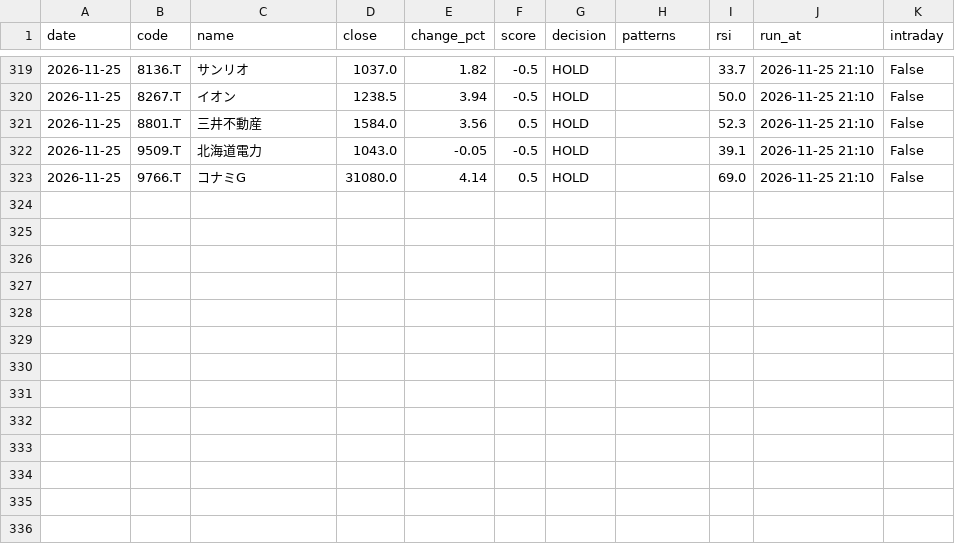
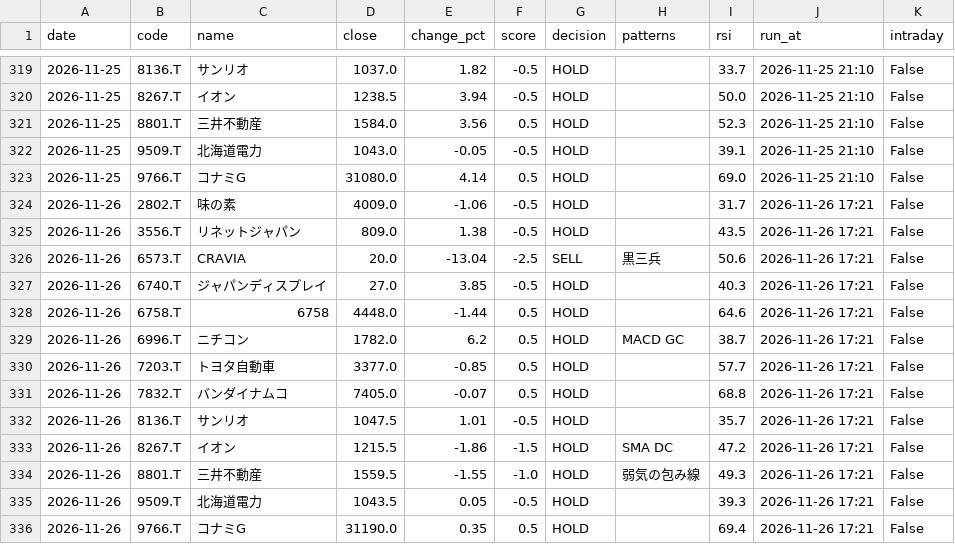
Before and after one commit to stock-bot-user64/stock-signal-ct64, a CSV file: data/history.csv, drawn as a sheet; only a part is shown, gaps mark what is left out.

```diff
--- a/data/history.csv
+++ b/data/history.csv
@@ -323 +323,14 @@
 2026-11-25,9766.T,コナミG,31080.0,4.14,0.5,HOLD,,69.0,2026-11-25 21:10,False
+2026-11-26,2802.T,味の素,4009.0,-1.06,-0.5,HOLD,,31.7,2026-11-26 17:21,False
+2026-11-26,3556.T,リネットジャパン,809.0,1.38,-0.5,HOLD,,43.5,2026-11-26 17:21,False
+2026-11-26,6573.T,CRAVIA,20.0,-13.04,-2.5,SELL,黒三兵,50.6,2026-11-26 17:21,False
+2026-11-26,6740.T,ジャパンディスプレイ,27.0,3.85,-0.5,HOLD,,40.3,2026-11-26 17:21,False
+2026-11-26,6758.T,6758,4448.0,-1.44,0.5,HOLD,,64.6,2026-11-26 17:21,False
+2026-11-26,6996.T,ニチコン,1782.0,6.2,0.5,HOLD,MACD GC,38.7,2026-11-26 17:21,False
+2026-11-26,7203.T,トヨタ自動車,3377.0,-0.85,0.5,HOLD,,57.7,2026-11-26 17:21,False
+2026-11-26,7832.T,バンダイナムコ,7405.0,-0.07,0.5,HOLD,,68.8,2026-11-26 17:21,False
+2026-11-26,8136.T,サンリオ,1047.5,1.01,-0.5,HOLD,,35.7,2026-11-26 17:21,False
+2026-11-26,8267.T,イオン,1215.5,-1.86,-1.5,HOLD,SMA DC,47.2,2026-11-26 17:21,False
+2026-11-26,8801.T,三井不動産,1559.5,-1.55,-1.0,HOLD,弱気の包み線,49.3,2026-11-26 17:21,False
+2026-11-26,9509.T,北海道電力,1043.5,0.05,-0.5,HOLD,,39.3,2026-11-26 17:21,False
+2026-11-26,9766.T,コナミG,31190.0,0.35,0.5,HOLD,,69.4,2026-11-26 17:21,False
```
Also changed, not shown: 2 other files.
